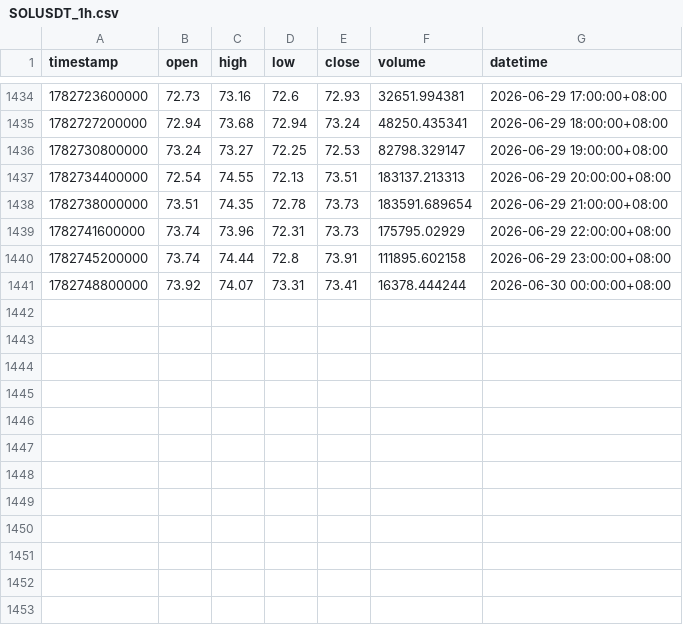
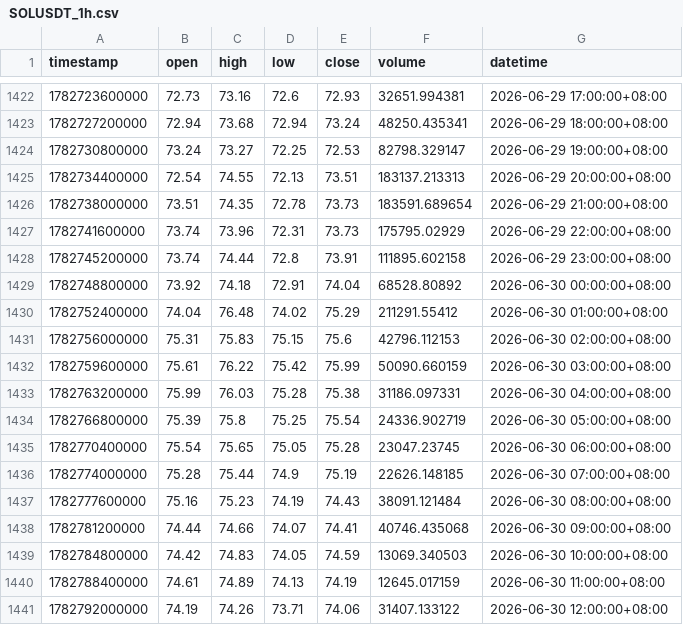
Before and after one commit to jabine9966/sol-perp-quant-report, a CSV file: data/SOLUSDT_1h.csv, drawn as a sheet; only a part is shown, gaps mark what is left out; the diff covers the shown part only.

```diff
--- a/data/SOLUSDT_1h.csv
+++ b/data/SOLUSDT_1h.csv
@@ -1440,2 +1428,14 @@ timestamp,open,high,low,close,volume,datetime
 1782745200000,73.74,74.44,72.8,73.91,111895.602158,2026-06-29 23:00:00+08:00
-1782748800000,73.92,74.07,73.31,73.41,16378.444244,2026-06-30 00:00:00+08:00
+1782748800000,73.92,74.18,72.91,74.04,68528.80892,2026-06-30 00:00:00+08:00
+1782752400000,74.04,76.48,74.02,75.29,211291.55412,2026-06-30 01:00:00+08:00
+1782756000000,75.31,75.83,75.15,75.6,42796.112153,2026-06-30 02:00:00+08:00
+1782759600000,75.61,76.22,75.42,75.99,50090.660159,2026-06-30 03:00:00+08:00
+1782763200000,75.99,76.03,75.28,75.38,31186.097331,2026-06-30 04:00:00+08:00
+1782766800000,75.39,75.8,75.25,75.54,24336.902719,2026-06-30 05:00:00+08:00
+1782770400000,75.54,75.65,75.05,75.28,23047.23745,2026-06-30 06:00:00+08:00
+1782774000000,75.28,75.44,74.9,75.19,22626.148185,2026-06-30 07:00:00+08:00
+1782777600000,75.16,75.23,74.19,74.43,38091.121484,2026-06-30 08:00:00+08:00
+1782781200000,74.44,74.66,74.07,74.41,40746.435068,2026-06-30 09:00:00+08:00
+1782784800000,74.42,74.83,74.05,74.59,13069.340503,2026-06-30 10:00:00+08:00
+1782788400000,74.61,74.89,74.13,74.19,12645.017159,2026-06-30 11:00:00+08:00
+1782792000000,74.19,74.26,73.71,74.06,31407.133122,2026-06-30 12:00:00+08:00
```
Also changed, not shown: 12 removed rows elsewhere in this file, data/SOLUSDT_15m.csv, data/SOLUSDT_2h.csv, 2 other files.
